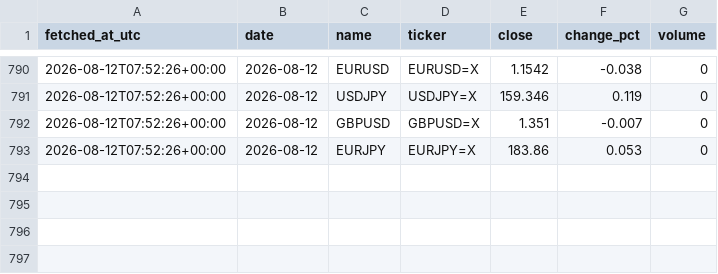
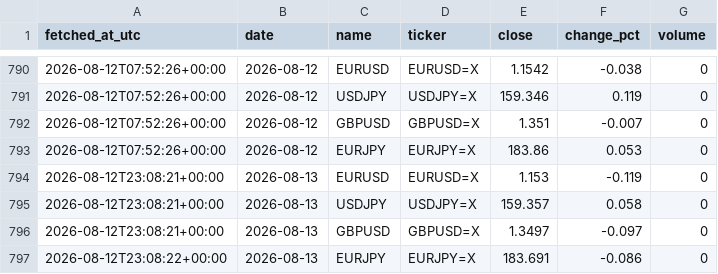
Before and after one commit to DSmarc7/daily-quant-log, a CSV file: market-tracker/data/fx.csv, drawn as a sheet; only a part is shown, gaps mark what is left out; the diff names each change by its address in the sheet, - before the commit and + after, or states it on an @@ line.

```diff
--- a/market-tracker/data/fx.csv
+++ b/market-tracker/data/fx.csv
+row 794: 2026-08-12T23:08:21+00:00 | 2026-08-13 | EURUSD | EURUSD=X | 1.153 | -0.119 | 0
+row 795: 2026-08-12T23:08:21+00:00 | 2026-08-13 | USDJPY | USDJPY=X | 159.357 | 0.058 | 0
+row 796: 2026-08-12T23:08:21+00:00 | 2026-08-13 | GBPUSD | GBPUSD=X | 1.3497 | -0.097 | 0
+row 797: 2026-08-12T23:08:22+00:00 | 2026-08-13 | EURJPY | EURJPY=X | 183.691 | -0.086 | 0
```
Also changed, not shown: market-tracker/data/crypto.csv, market-tracker/data/indices.csv, 1 other file.
